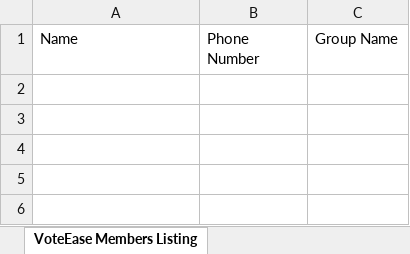
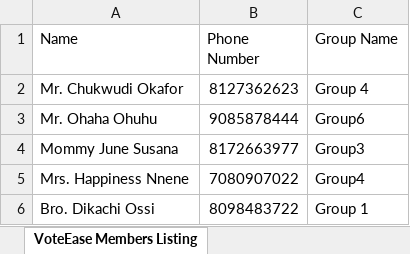
Before and after one commit to wisdomtochi/VoteEase, an Excel workbook: VoteEase/wwwroot/Documents/VoteEase_Members_Workbook.xlsx, sheet VoteEase Members Listing, drawn as a sheet; values as stored, in another font and other column widths than the file's, no borders; the diff names each change by its address in the sheet, - before the commit and + after, or states it on an @@ line.

```diff
--- a/VoteEase/wwwroot/Documents/VoteEase_Members_Workbook.xlsx (sheet VoteEase Members Listing)
+++ b/VoteEase/wwwroot/Documents/VoteEase_Members_Workbook.xlsx (sheet VoteEase Members Listing)
+row 2: Mr. Chukwudi Okafor | 8127362623 | Group 4
+row 3: Mr. Ohaha Ohuhu | 9085878444 | Group6
+row 4: Mommy June Susana | 8172663977 | Group3
+row 5: Mrs. Happiness Nnene | 7080907022 | Group4
+row 6: Bro. Dikachi Ossi | 8098483722 | Group 1
```
Also changed, not shown: 45 other files.
